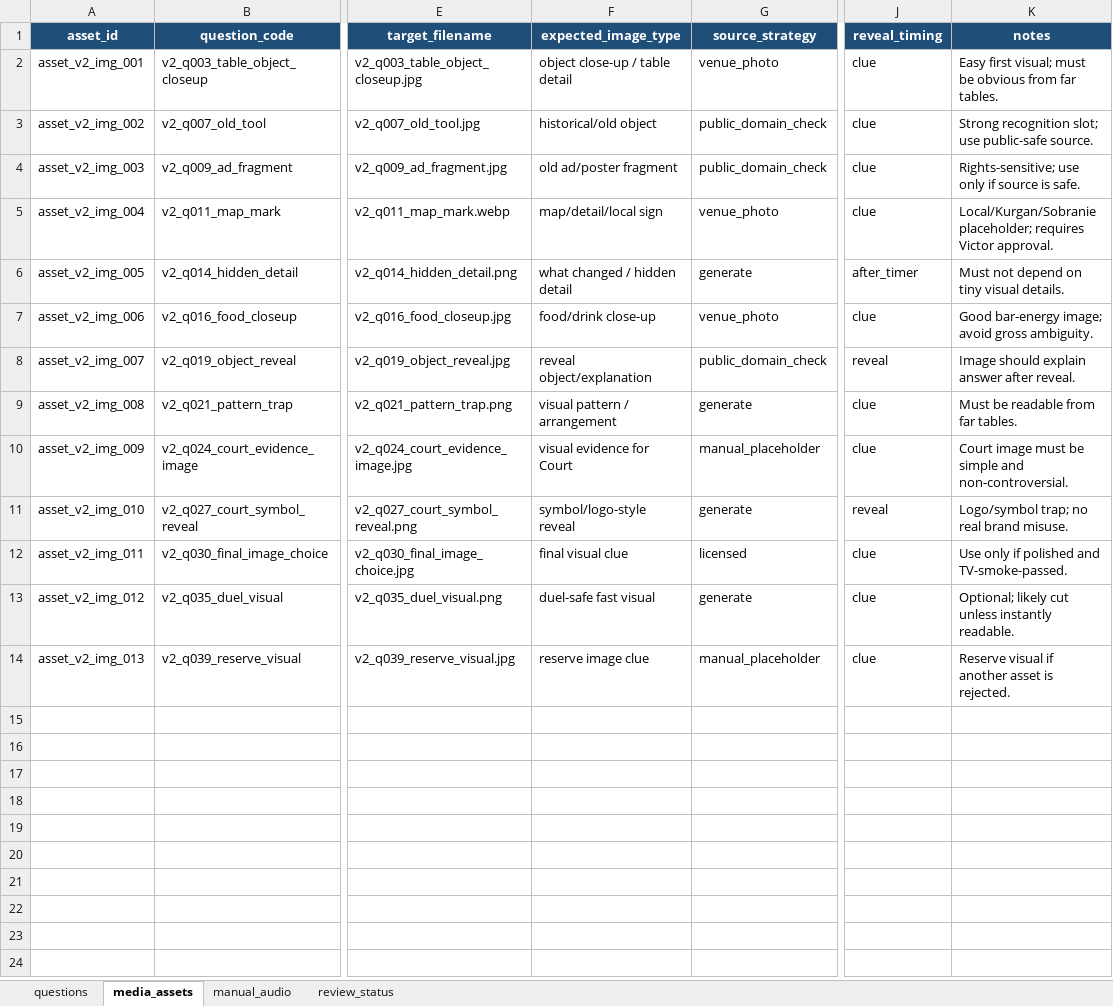
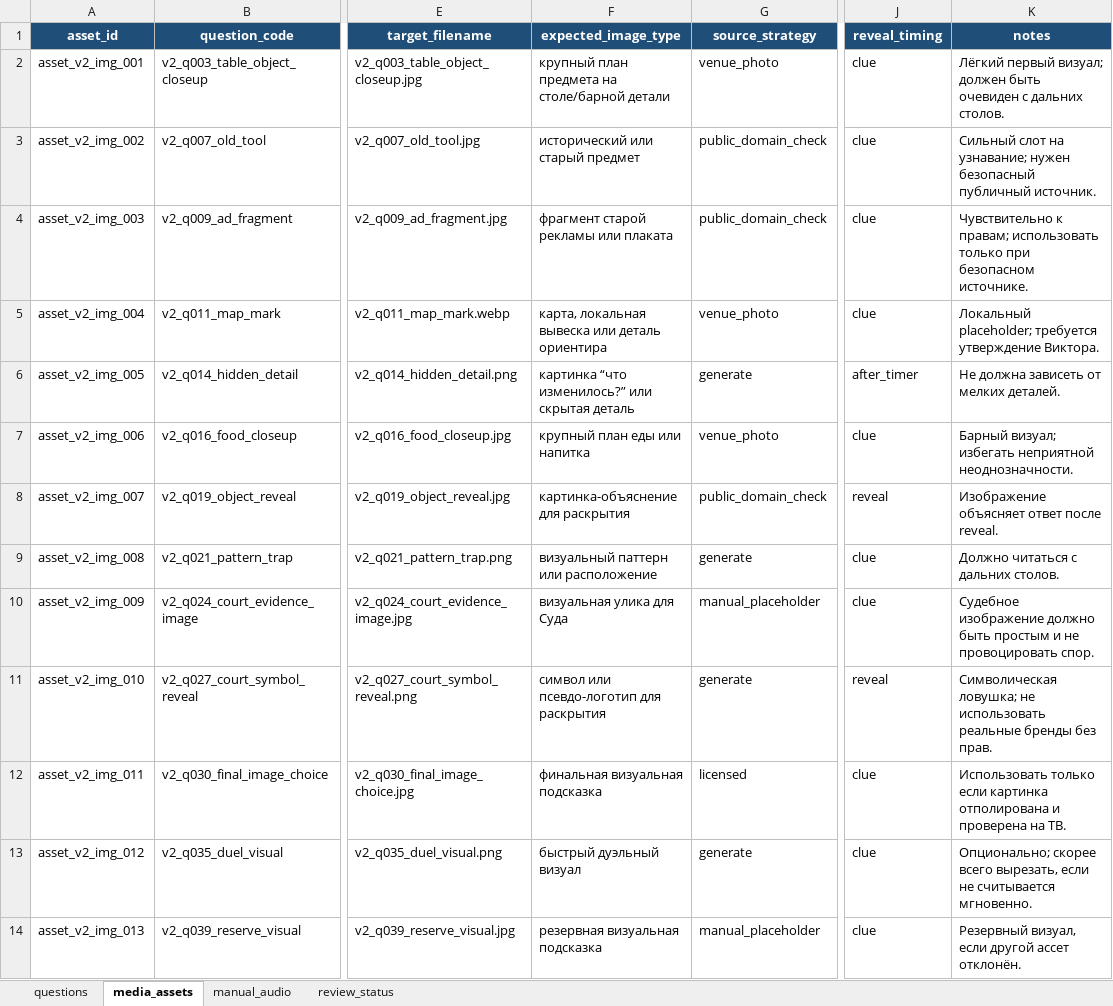
Before and after one commit to sobrabar45-droid/pristolov_mvp, an Excel workbook: docs/question_bank_v2/question_bank_v2_authoring_draft.xlsx, sheet media_assets, drawn as a sheet; only a part is shown, gaps mark what is left out; values as stored, in another font and other column widths than the file's, no borders; the diff names each change by its address in the sheet, - before the commit and + after, or states it on an @@ line.

Commit message:
Localize question bank v2 authoring draft

```diff
--- a/docs/question_bank_v2/question_bank_v2_authoring_draft.xlsx (sheet media_assets)
+++ b/docs/question_bank_v2/question_bank_v2_authoring_draft.xlsx (sheet media_assets)
-F2 (expected_image_type): object close-up / table detail
+F2 (expected_image_type): крупный план предмета на столе/барной детали
-K2 (notes): Easy first visual; must be obvious from far tables.
+K2 (notes): Лёгкий первый визуал; должен быть очевиден с дальних столов.
-F3 (expected_image_type): historical/old object
+F3 (expected_image_type): исторический или старый предмет
-K3 (notes): Strong recognition slot; use public-safe source.
+K3 (notes): Сильный слот на узнавание; нужен безопасный публичный источник.
-F4 (expected_image_type): old ad/poster fragment
+F4 (expected_image_type): фрагмент старой рекламы или плаката
-K4 (notes): Rights-sensitive; use only if source is safe.
+K4 (notes): Чувствительно к правам; использовать только при безопасном источнике.
-F5 (expected_image_type): map/detail/local sign
+F5 (expected_image_type): карта, локальная вывеска или деталь ориентира
-K5 (notes): Local/Kurgan/Sobranie placeholder; requires Victor approval.
+K5 (notes): Локальный placeholder; требуется утверждение Виктора.
-F6 (expected_image_type): what changed / hidden detail
+F6 (expected_image_type): картинка “что изменилось?” или скрытая деталь
-K6 (notes): Must not depend on tiny visual details.
+K6 (notes): Не должна зависеть от мелких деталей.
-F7 (expected_image_type): food/drink close-up
+F7 (expected_image_type): крупный план еды или напитка
-K7 (notes): Good bar-energy image; avoid gross ambiguity.
+K7 (notes): Барный визуал; избегать неприятной неоднозначности.
-F8 (expected_image_type): reveal object/explanation
+F8 (expected_image_type): картинка-объяснение для раскрытия
-K8 (notes): Image should explain answer after reveal.
+K8 (notes): Изображение объясняет ответ после reveal.
-F9 (expected_image_type): visual pattern / arrangement
+F9 (expected_image_type): визуальный паттерн или расположение
-K9 (notes): Must be readable from far tables.
+K9 (notes): Должно читаться с дальних столов.
-F10 (expected_image_type): visual evidence for Court
+F10 (expected_image_type): визуальная улика для Суда
-K10 (notes): Court image must be simple and non-controversial.
+K10 (notes): Судебное изображение должно быть простым и не провоцировать спор.
-F11 (expected_image_type): symbol/logo-style reveal
+F11 (expected_image_type): символ или псевдо-логотип для раскрытия
-K11 (notes): Logo/symbol trap; no real brand misuse.
+K11 (notes): Символическая ловушка; не использовать реальные бренды без прав.
-F12 (expected_image_type): final visual clue
+F12 (expected_image_type): финальная визуальная подсказка
-K12 (notes): Use only if polished and TV-smoke-passed.
+K12 (notes): Использовать только если картинка отполирована и проверена на ТВ.
-F13 (expected_image_type): duel-safe fast visual
+F13 (expected_image_type): быстрый дуэльный визуал
-K13 (notes): Optional; likely cut unless instantly readable.
+K13 (notes): Опционально; скорее всего вырезать, если не считывается мгновенно.
-F14 (expected_image_type): reserve image clue
+F14 (expected_image_type): резервная визуальная подсказка
-K14 (notes): Reserve visual if another asset is rejected.
+K14 (notes): Резервный визуал, если другой ассет отклонён.
```
Also changed, not shown: sheet questions, sheet review_status, sheet manual_audio, 1 other file.
